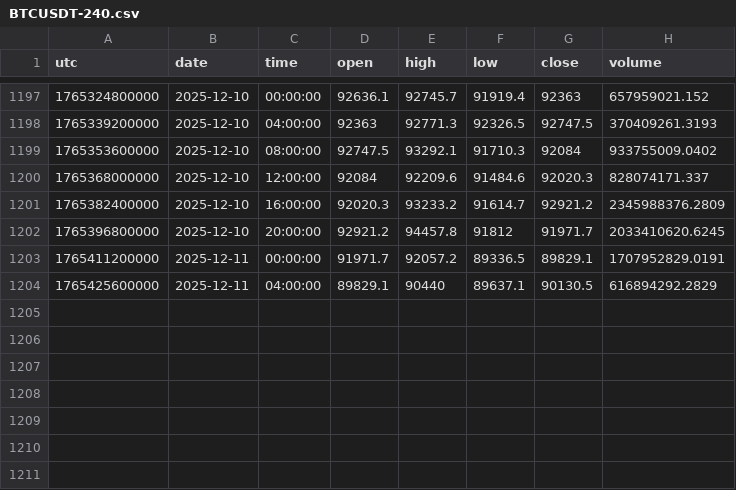
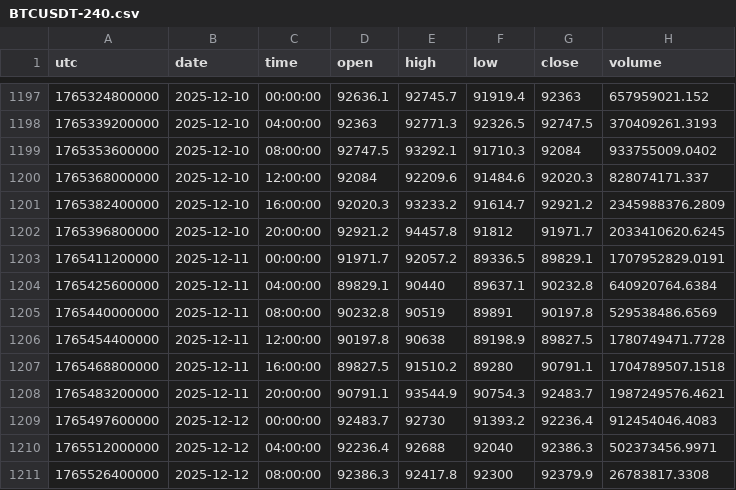
Before and after one commit to dynamicmemory/latent, a CSV file: data/BTCUSDT-240.csv, drawn as a sheet; only a part is shown, gaps mark what is left out.

```diff
--- a/data/BTCUSDT-240.csv
+++ b/data/BTCUSDT-240.csv
@@ -1203,2 +1203,9 @@ utc,date,time,open,high,low,close,volume
 1765411200000,2025-12-11,00:00:00,91971.7,92057.2,89336.5,89829.1,1707952829.0191
-1765425600000,2025-12-11,04:00:00,89829.1,90440,89637.1,90130.5,616894292.2829
+1765425600000,2025-12-11,04:00:00,89829.1,90440,89637.1,90232.8,640920764.6384
+1765440000000,2025-12-11,08:00:00,90232.8,90519,89891,90197.8,529538486.6569
+1765454400000,2025-12-11,12:00:00,90197.8,90638,89198.9,89827.5,1780749471.7728
+1765468800000,2025-12-11,16:00:00,89827.5,91510.2,89280,90791.1,1704789507.1518
+1765483200000,2025-12-11,20:00:00,90791.1,93544.9,90754.3,92483.7,1987249576.4621
+1765497600000,2025-12-12,00:00:00,92483.7,92730,91393.2,92236.4,912454046.4083
+1765512000000,2025-12-12,04:00:00,92236.4,92688,92040,92386.3,502373456.9971
+1765526400000,2025-12-12,08:00:00,92386.3,92417.8,92300,92379.9,26783817.3308
```
Also changed, not shown: data/BTCUSDT-60.csv, data/BTCUSDT-D.csv, 7 other files.
